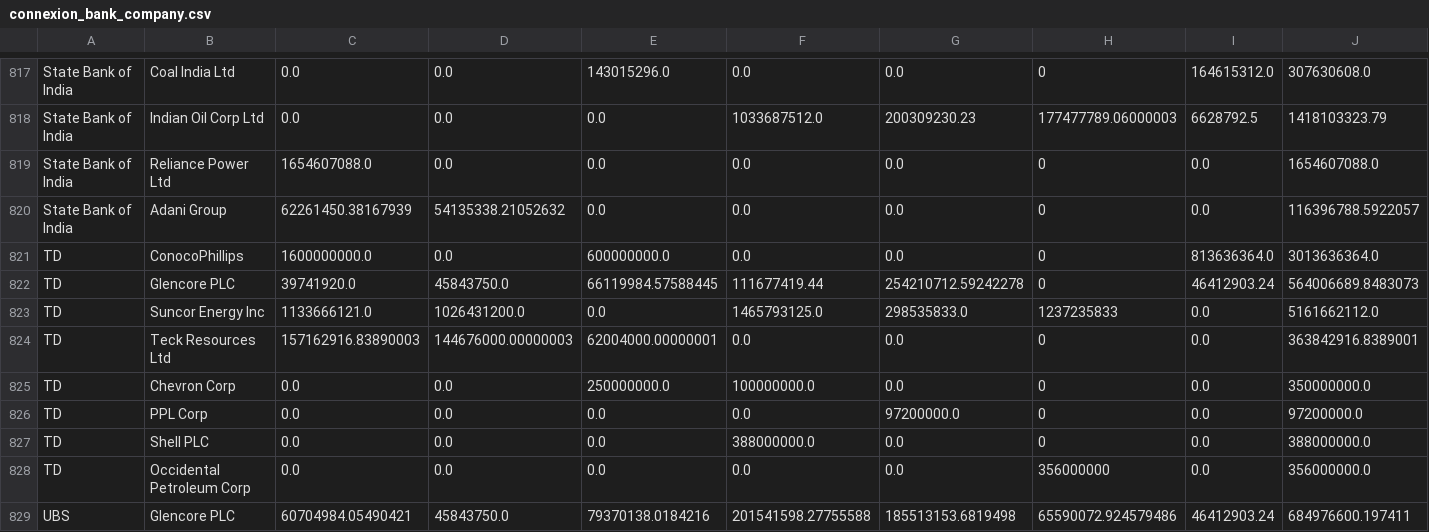
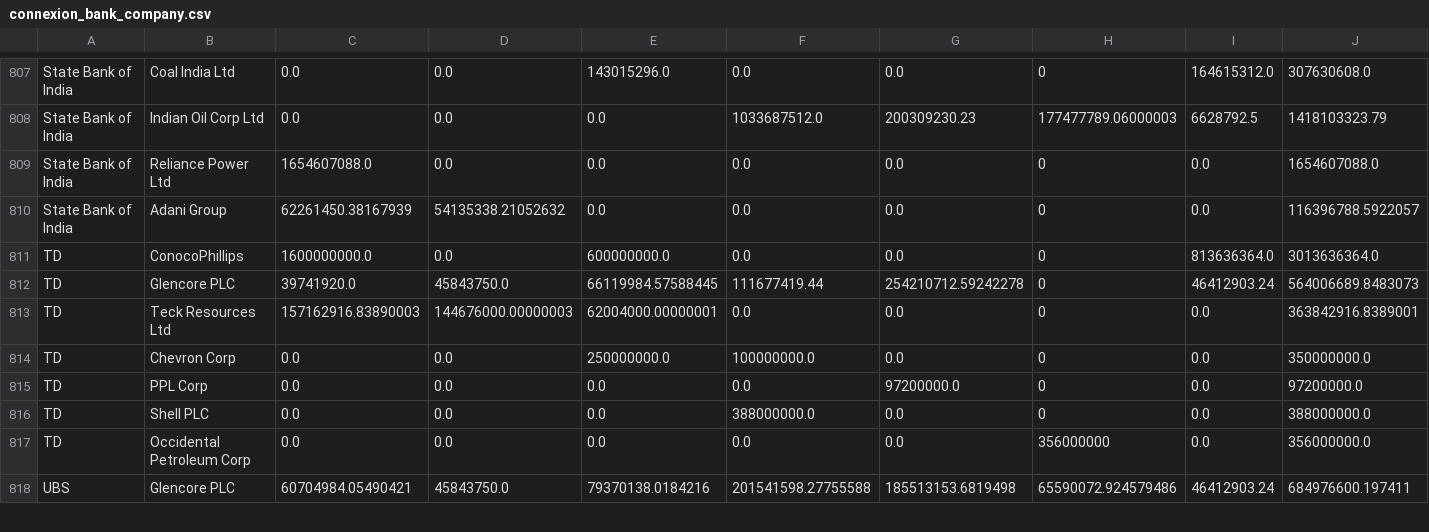
Before and after one commit to dataforgoodfr/CarbonBombs, a CSV file: data_cleaned/connexion_bank_company.csv, drawn as a sheet; only a part is shown, gaps mark what is left out; the diff covers the shown part only; the diff names each change by its address in the sheet, - before the commit and + after, or states it on an @@ line.

```diff
--- a/data_cleaned/connexion_bank_company.csv
+++ b/data_cleaned/connexion_bank_company.csv
-row 823: TD | Suncor Energy Inc | 1133666121.0 | 1026431200.0 | 0.0 | 1465793125.0 | 298535833.0 | 1237235833 | 0.0 | 5161662112.0
```
Also changed, not shown: 10 removed rows elsewhere in this file, data_cleaned/carbon_bombs_informations.csv, data_cleaned/company_informations.csv, 3 other files.
